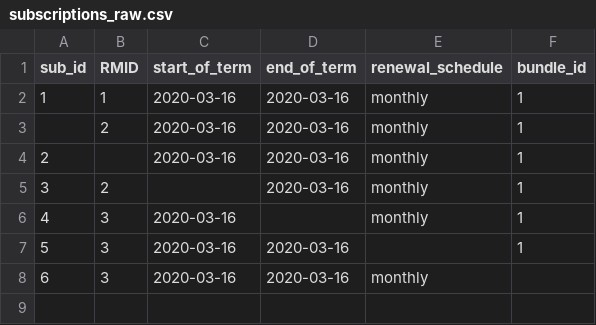
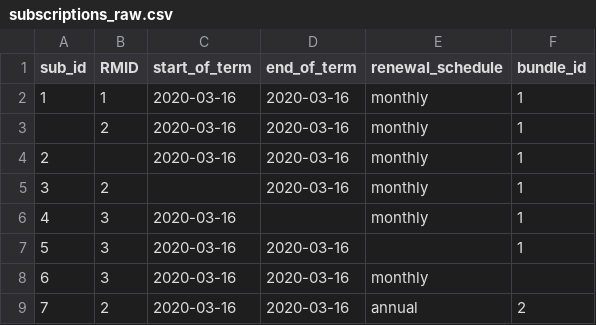
Before and after one commit to roadmunk-jon/MRR-Analysis, a CSV file: schema/subscriptions_raw.csv, drawn as a sheet.

```diff
--- a/schema/subscriptions_raw.csv
+++ b/schema/subscriptions_raw.csv
@@ -8 +8,2 @@
 6,3,2020-03-16,2020-03-16,monthly,
+7,2,2020-03-16,2020-03-16,annual,2
```
Also changed, not shown: 5 other files.
